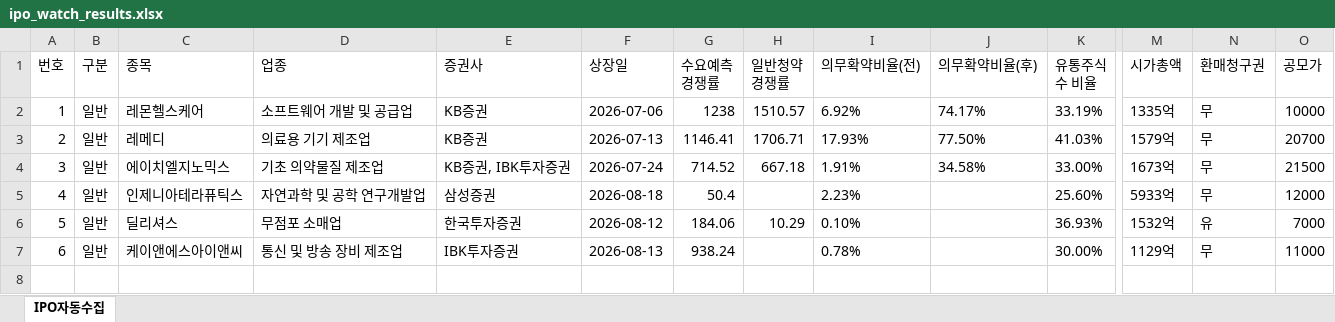
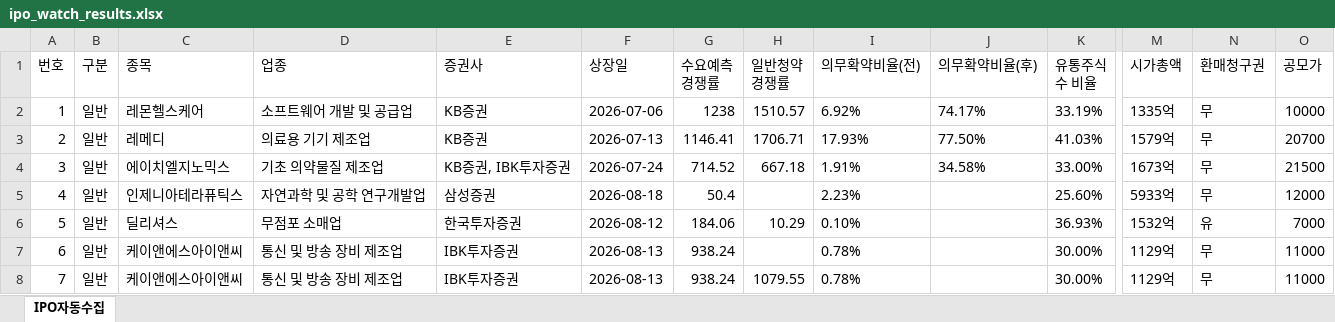
Before and after one commit to khiro37/IPO, an Excel workbook: ipo_watch_results.xlsx, sheet IPO자동수집, drawn as a sheet; only a part is shown, gaps mark what is left out; values as stored, in another font and other column widths than the file's, no borders; rows hold the shown columns only; the diff names each change by its address in the sheet, - before the commit and + after, or states it on an @@ line.

```diff
--- a/ipo_watch_results.xlsx (sheet IPO자동수집)
+++ b/ipo_watch_results.xlsx (sheet IPO자동수집)
+row 8: 7 | 일반 | 케이앤에스아이앤씨 | 통신 및 방송 장비 제조업 | IBK투자증권 | 2026-08-13 | 938.24 | 1079.55 | 0.78% |  | 30.00% | 1129억 | 무 | 11000
```
Also changed, not shown: 2 other files.
